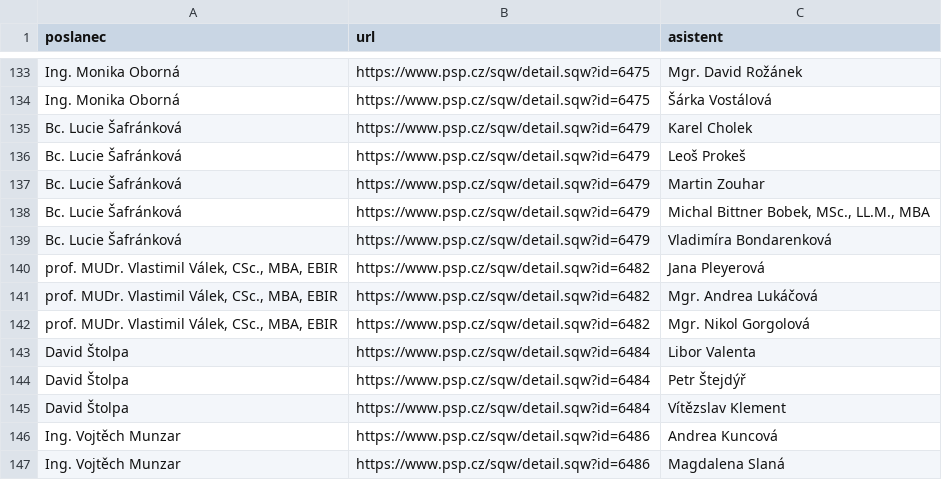
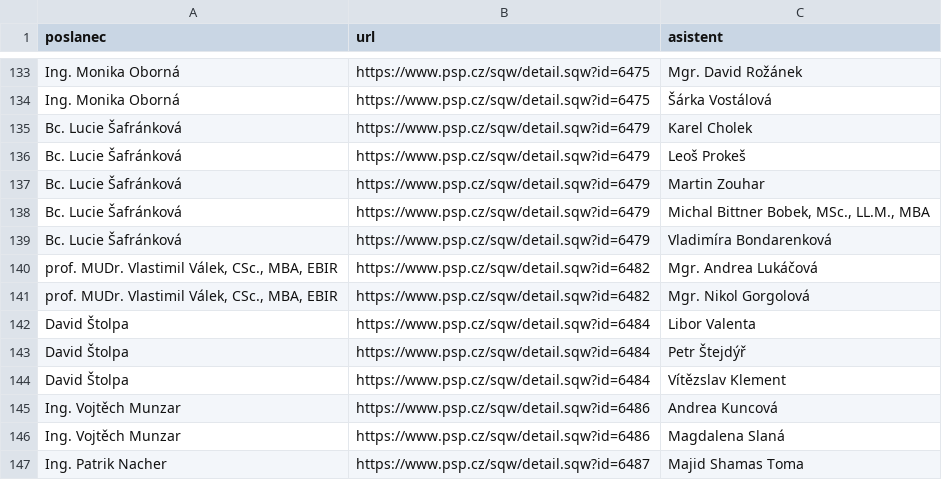
Before and after one commit to kokes/psp-asistenti, a CSV file: asistenti.csv, drawn as a sheet; only a part is shown, gaps mark what is left out; the shorter side is filled out with more unchanged rows; the diff names each change by its address in the sheet, - before the commit and + after, or states it on an @@ line.

```diff
--- a/asistenti.csv
+++ b/asistenti.csv
-row 140: prof. MUDr. Vlastimil Válek, CSc., MBA, EBIR | https://www.psp.cz/sqw/detail.sqw?id=6482 | Jana Pleyerová
```
